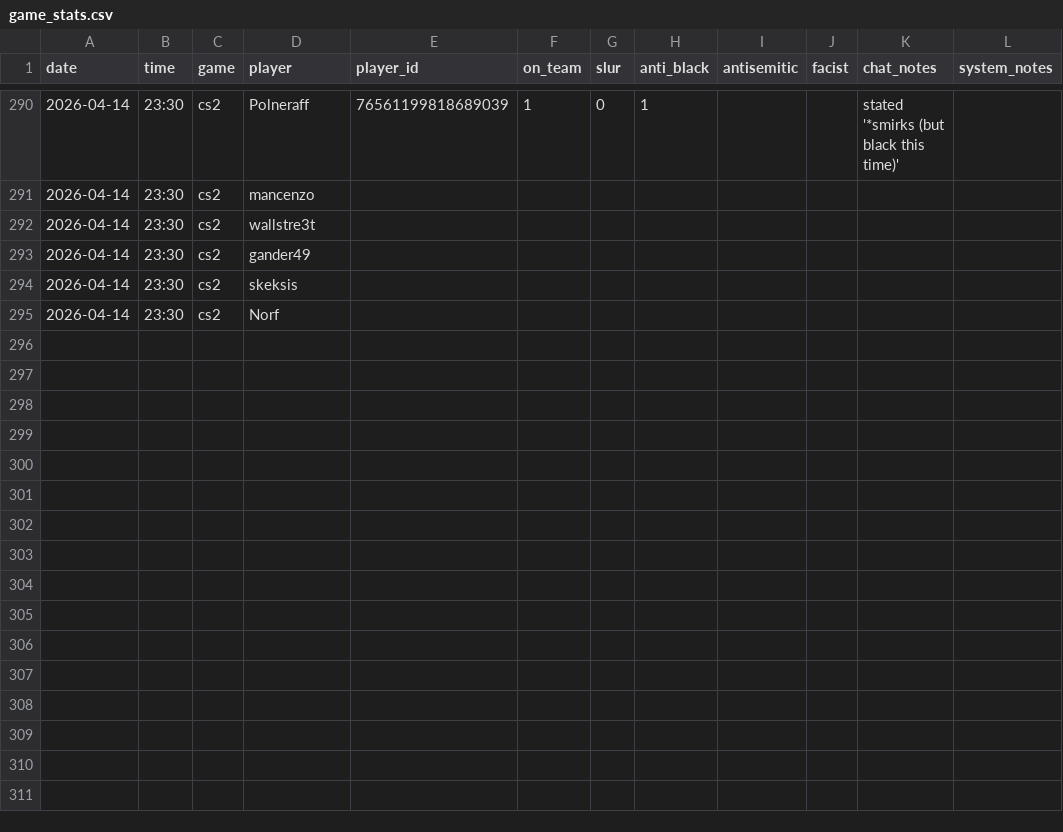
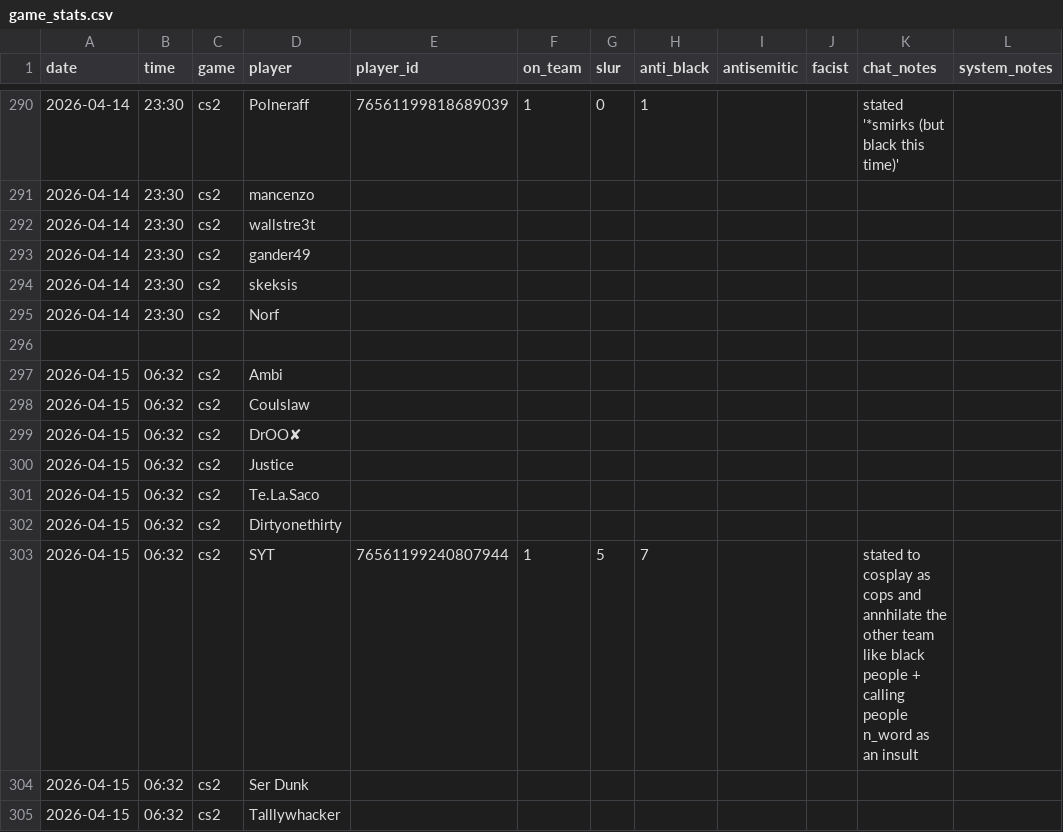
Before and after one commit to jjame21/free-speech-warios, a CSV file: game_stats.csv, drawn as a sheet; only a part is shown, gaps mark what is left out.

Commit message:
📦 +game

```diff
--- a/game_stats.csv
+++ b/game_stats.csv
@@ -295 +295,11 @@ date,time,game,player,player_id,on_team,slur,anti_black,antisemitic,facist,chat_
 2026-04-14,23:30,cs2,"Norf",,,,,,,,,
+,,,,,,,,,,,,
+2026-04-15,06:32,cs2,"Ambi",,,,,,,,,
+2026-04-15,06:32,cs2,"Coulslaw",,,,,,,,,
+2026-04-15,06:32,cs2,"DrOO✘",,,,,,,,,
+2026-04-15,06:32,cs2,"Justice",,,,,,,,,
+2026-04-15,06:32,cs2,"Te.La.Saco",,,,,,,,,
+2026-04-15,06:32,cs2,"Dirtyonethirty",,,,,,,,,
+2026-04-15,06:32,cs2,"SYT",76561199240807944,1,5,7,,,"stated to cosplay as cops and annhilate the other team like black people + calling people n_word as an insult",,
+2026-04-15,06:32,cs2,"Ser Dunk",,,,,,,,,
+2026-04-15,06:32,cs2,"Talllywhacker",,,,,,,,,
```
